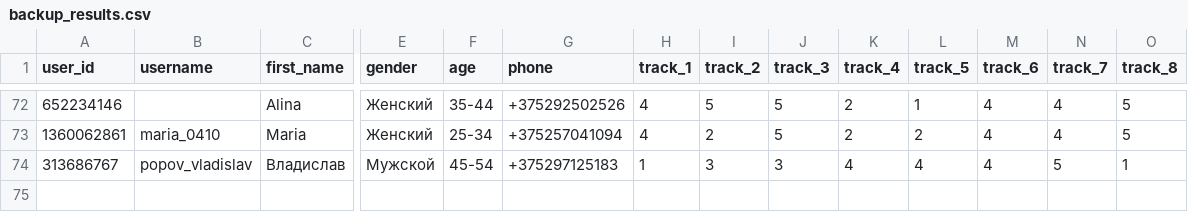
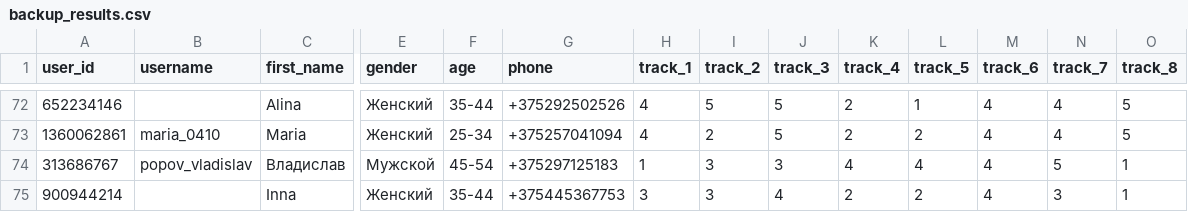
Before and after one commit to muzredmaksimov-dot/testmuzicbot_results, a CSV file: backup_results.csv, drawn as a sheet; only a part is shown, gaps mark what is left out; rows hold the shown columns only; the diff names each change by its address in the sheet, - before the commit and + after, or states it on an @@ line.

Commit message:
Buffer flush to GitHub

```diff
--- a/backup_results.csv
+++ b/backup_results.csv
+row 75: 900944214 |  | Inna | Женский | 35-44 | +375445367753 | 3 | 3 | 4 | 2 | 2 | 4 | 3 | 1
```
